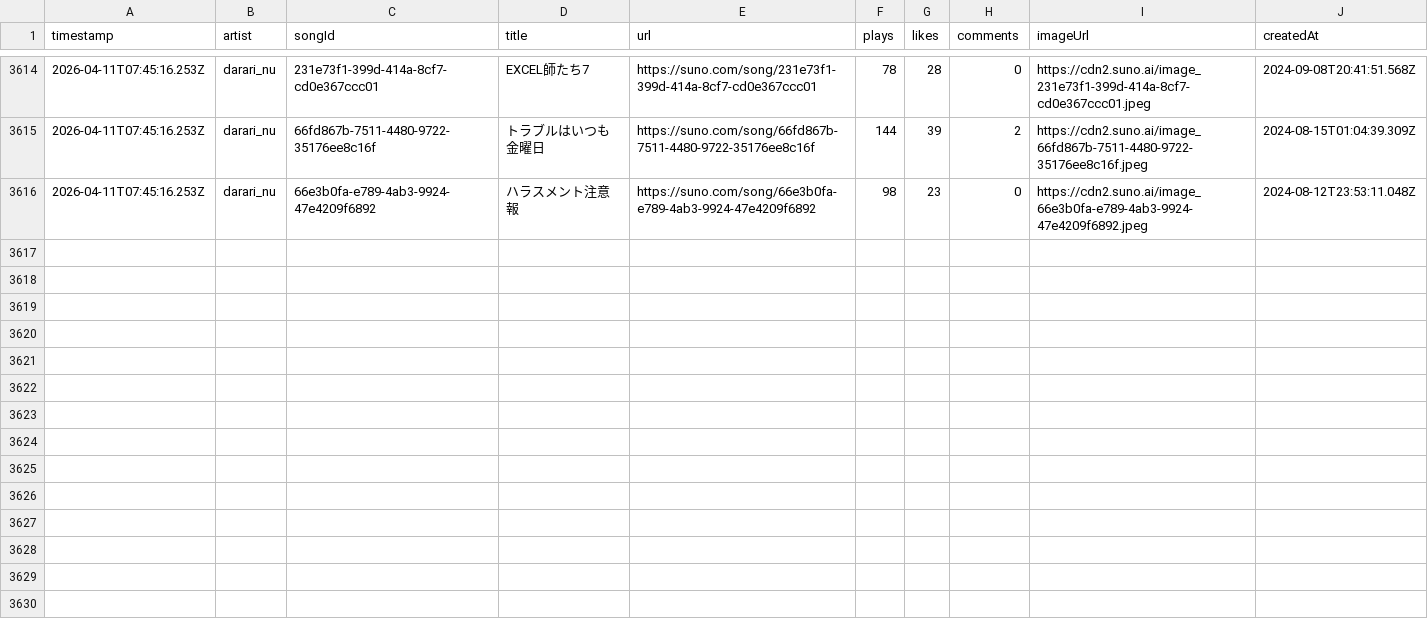
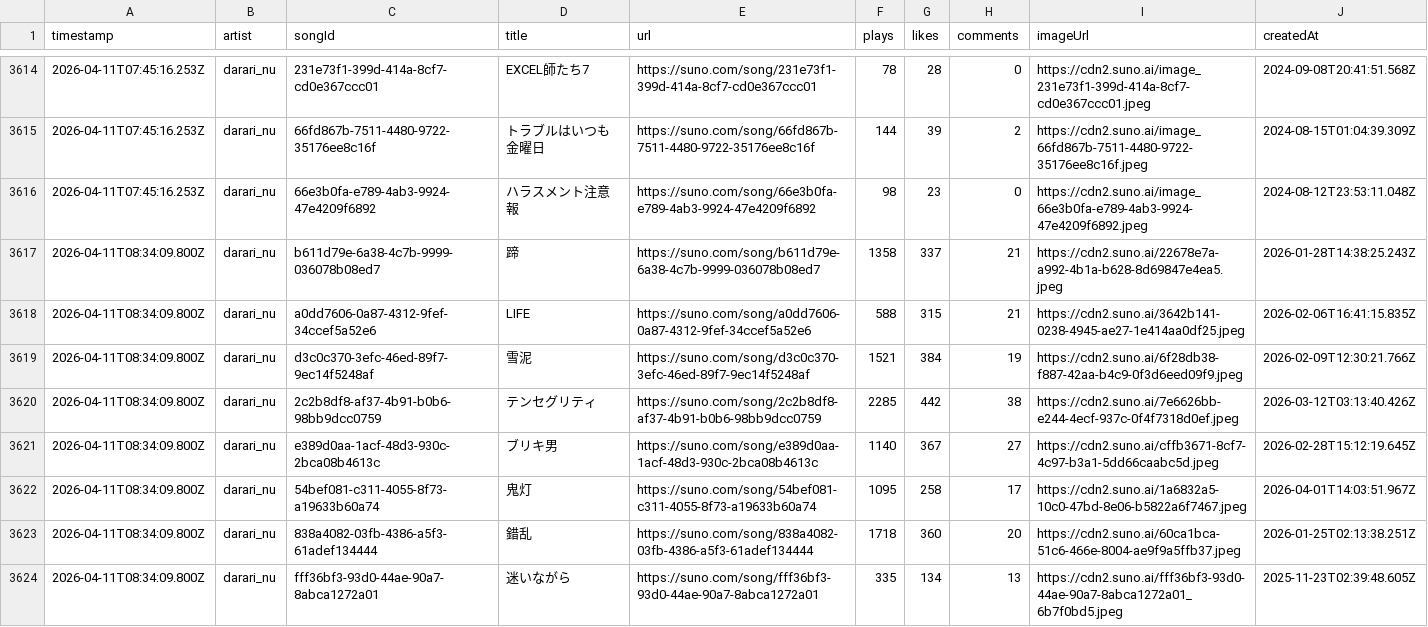
Before and after one commit to Darari-nu/suno-tracker, a CSV file: data/darari_nu.csv, drawn as a sheet; only a part is shown, gaps mark what is left out; the diff covers the shown part only; the diff names each change by its address in the sheet, - before the commit and + after, or states it on an @@ line.

```diff
--- a/data/darari_nu.csv
+++ b/data/darari_nu.csv
+row 3617: 2026-04-11T08:34:09.800Z | darari_nu | b611d79e-6a38-4c7b-9999-036078b08ed7 | 蹄 | https://suno.com/song/b611d79e-6a38-4c7b-9999-036078b08ed7 | 1358 | 337 | 21 | https://cdn2.suno.ai/22678e7a-a992-4b1a-b628-8d69847e4ea5.jpeg | 2026-01-28T14:38:25.243Z
+row 3618: 2026-04-11T08:34:09.800Z | darari_nu | a0dd7606-0a87-4312-9fef-34ccef5a52e6 | LIFE | https://suno.com/song/a0dd7606-0a87-4312-9fef-34ccef5a52e6 | 588 | 315 | 21 | https://cdn2.suno.ai/3642b141-0238-4945-ae27-1e414aa0df25.jpeg | 2026-02-06T16:41:15.835Z
+row 3619: 2026-04-11T08:34:09.800Z | darari_nu | d3c0c370-3efc-46ed-89f7-9ec14f5248af | 雪泥 | https://suno.com/song/d3c0c370-3efc-46ed-89f7-9ec14f5248af | 1521 | 384 | 19 | https://cdn2.suno.ai/6f28db38-f887-42aa-b4c9-0f3d6eed09f9.jpeg | 2026-02-09T12:30:21.766Z
+row 3620: 2026-04-11T08:34:09.800Z | darari_nu | 2c2b8df8-af37-4b91-b0b6-98bb9dcc0759 | テンセグリティ | https://suno.com/song/2c2b8df8-af37-4b91-b0b6-98bb9dcc0759 | 2285 | 442 | 38 | https://cdn2.suno.ai/7e6626bb-e244-4ecf-937c-0f4f7318d0ef.jpeg | 2026-03-12T03:13:40.426Z
+row 3621: 2026-04-11T08:34:09.800Z | darari_nu | e389d0aa-1acf-48d3-930c-2bca08b4613c | ブリキ男 | https://suno.com/song/e389d0aa-1acf-48d3-930c-2bca08b4613c | 1140 | 367 | 27 | https://cdn2.suno.ai/cffb3671-8cf7-4c97-b3a1-5dd66caabc5d.jpeg | 2026-02-28T15:12:19.645Z
+row 3622: 2026-04-11T08:34:09.800Z | darari_nu | 54bef081-c311-4055-8f73-a19633b60a74 | 鬼灯 | https://suno.com/song/54bef081-c311-4055-8f73-a19633b60a74 | 1095 | 258 | 17 | https://cdn2.suno.ai/1a6832a5-10c0-47bd-8e06-b5822a6f7467.jpeg | 2026-04-01T14:03:51.967Z
+row 3623: 2026-04-11T08:34:09.800Z | darari_nu | 838a4082-03fb-4386-a5f3-61adef134444 | 錯乱 | https://suno.com/song/838a4082-03fb-4386-a5f3-61adef134444 | 1718 | 360 | 20 | https://cdn2.suno.ai/60ca1bca-51c6-466e-8004-ae9f9a5ffb37.jpeg | 2026-01-25T02:13:38.251Z
+row 3624: 2026-04-11T08:34:09.800Z | darari_nu | fff36bf3-93d0-44ae-90a7-8abca1272a01 | 迷いながら | https://suno.com/song/fff36bf3-93d0-44ae-90a7-8abca1272a01 | 335 | 134 | 13 | https://cdn2.suno.ai/fff36bf3-93d0-44ae-90a7-8abca1272a01_6b7f0bd5.jpeg | 2025-11-23T02:39:48.605Z
```
Also changed, not shown: 8 added rows elsewhere in this file, data/followers.csv, data/trends.csv, 1 other file.
